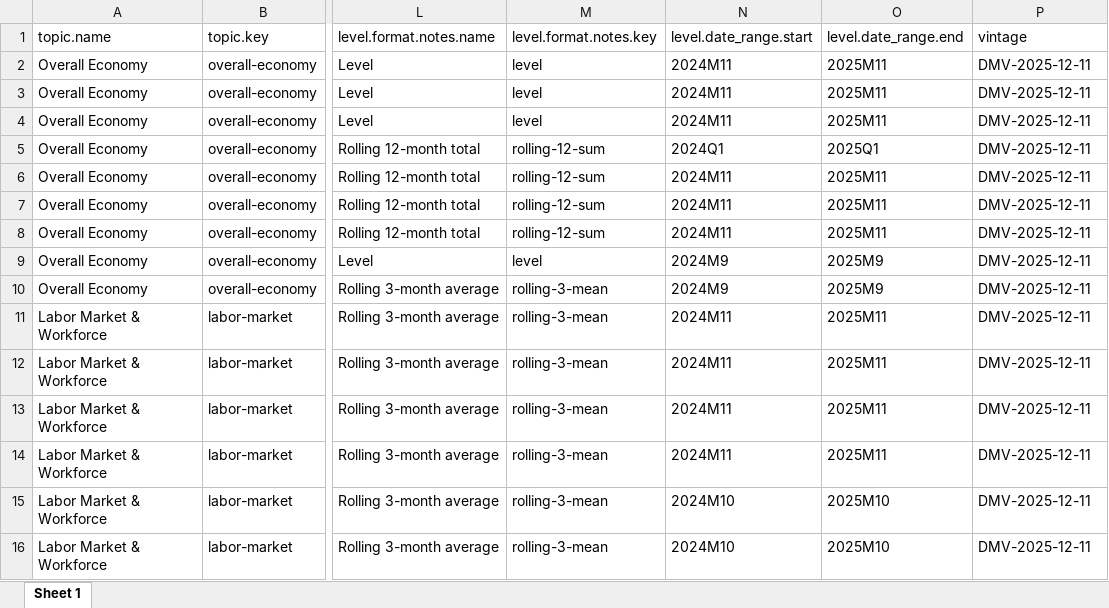
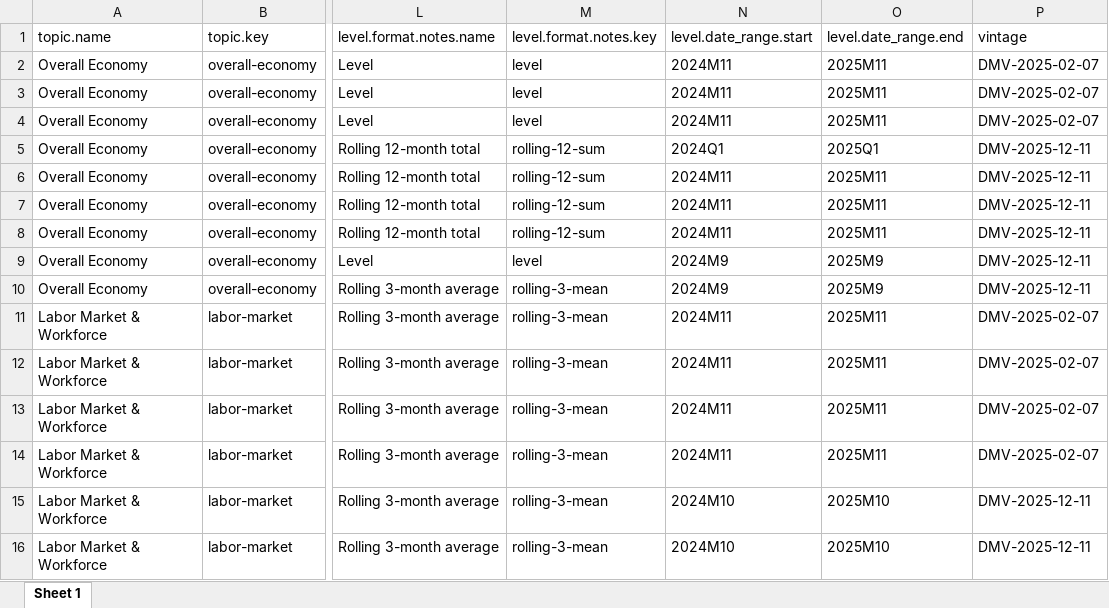
Before and after one commit to afdta/dmv-tracker-staging, an Excel workbook: input-data/metadata.xlsx, sheet Sheet 1, drawn as a sheet; only a part is shown, gaps mark what is left out; values as stored, in another font and other column widths than the file's, no borders; the diff names each change by its address in the sheet, - before the commit and + after, or states it on an @@ line.

```diff
--- a/input-data/metadata.xlsx (sheet Sheet 1)
+++ b/input-data/metadata.xlsx (sheet Sheet 1)
-P2:P4: DMV-2025-12-11
+P2:P4: DMV-2025-02-07
-P11:P14: DMV-2025-12-11
+P11:P14: DMV-2025-02-07
```
Also changed, not shown: 1 other file.
